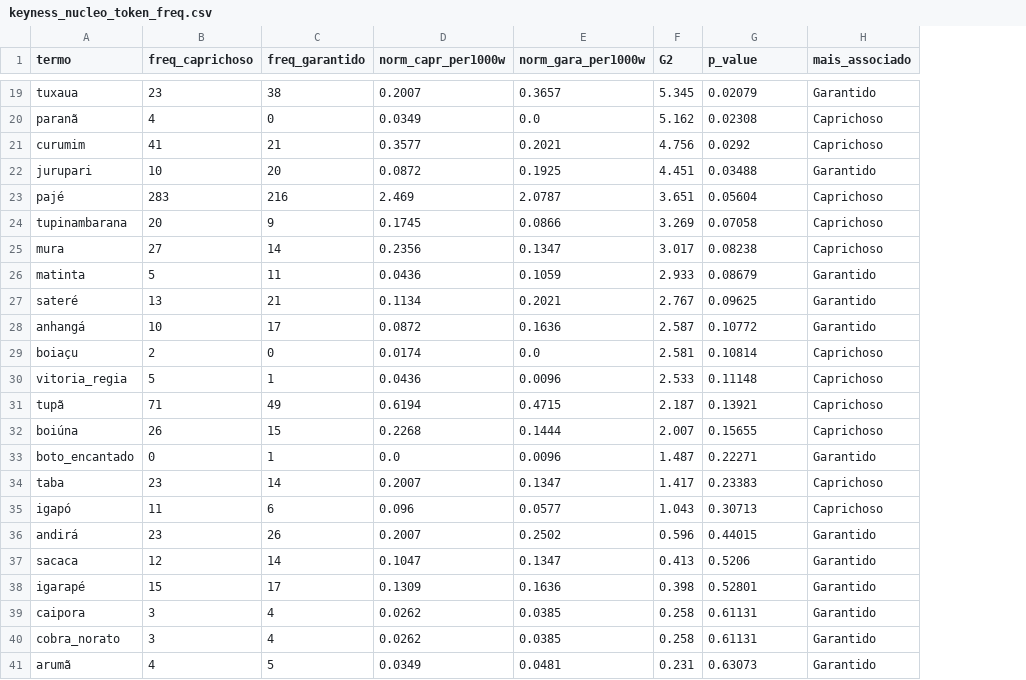
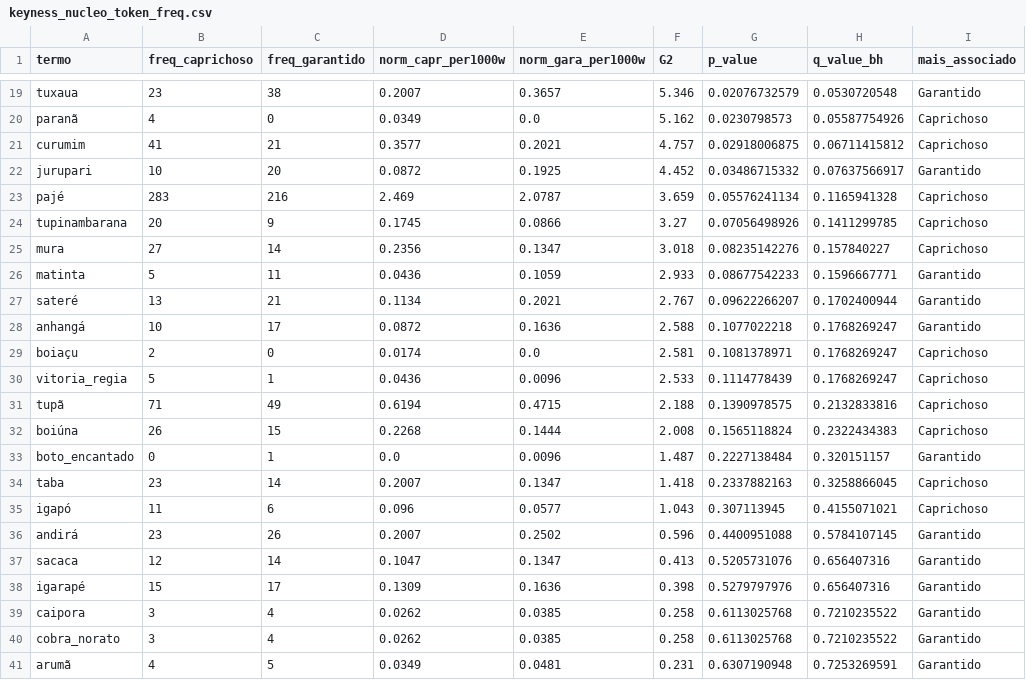
Before and after one commit to tmelo-uea/boi-bumba-toada-lexicon, a CSV file: data/analysis_results/keyness_nucleo_token_freq.csv, drawn as a sheet; only a part is shown, gaps mark what is left out; the diff covers the shown part only; the diff names each change by its address in the sheet, - before the commit and + after, or states it on an @@ line.

```diff
--- a/data/analysis_results/keyness_nucleo_token_freq.csv
+++ b/data/analysis_results/keyness_nucleo_token_freq.csv
+column H (q_value_bh), rows 19-41: 0.0530720548 | 0.05587754926 | 0.06711415812 | 0.07637566917 | 0.1165941328 | 0.1411299785 | 0.157840227 | 0.1596667771 | 0.1702400944 | 0.1768269247 | 0.1768269247 | 0.1768269247 | 0.2132833816 | 0.2322434383 | 0.320151157 | 0.3258866045 | 0.4155071021 | 0.5784107145 | 0.656407316 | 0.656407316 | 0.7210235522 | 0.7210235522 | 0.7253269591
-F19 (G2): 5.345
+F19 (G2): 5.346
-G19 (p_value): 0.02079
+G19 (p_value): 0.02076732579
-G20 (p_value): 0.02308
+G20 (p_value): 0.0230798573
-F21 (G2): 4.756
+F21 (G2): 4.757
-G21 (p_value): 0.0292
+G21 (p_value): 0.02918006875
-F22 (G2): 4.451
+F22 (G2): 4.452
-G22 (p_value): 0.03488
+G22 (p_value): 0.03486715332
-F23 (G2): 3.651
+F23 (G2): 3.659
-G23 (p_value): 0.05604
+G23 (p_value): 0.05576241134
-F24 (G2): 3.269
+F24 (G2): 3.27
-G24 (p_value): 0.07058
+G24 (p_value): 0.07056498926
-F25 (G2): 3.017
+F25 (G2): 3.018
-G25 (p_value): 0.08238
+G25 (p_value): 0.08235142276
-G26 (p_value): 0.08679
+G26 (p_value): 0.08677542233
-G27 (p_value): 0.09625
+G27 (p_value): 0.09622266207
-F28 (G2): 2.587
+F28 (G2): 2.588
-G28 (p_value): 0.10772
+G28 (p_value): 0.1077022218
-G29 (p_value): 0.10814
+G29 (p_value): 0.1081378971
-G30 (p_value): 0.11148
+G30 (p_value): 0.1114778439
-F31 (G2): 2.187
+F31 (G2): 2.188
-G31 (p_value): 0.13921
+G31 (p_value): 0.1390978575
-F32 (G2): 2.007
+F32 (G2): 2.008
-G32 (p_value): 0.15655
+G32 (p_value): 0.1565118824
-G33 (p_value): 0.22271
+G33 (p_value): 0.2227138484
-F34 (G2): 1.417
+F34 (G2): 1.418
-G34 (p_value): 0.23383
+G34 (p_value): 0.2337882163
-G35 (p_value): 0.30713
+G35 (p_value): 0.307113945
-G36 (p_value): 0.44015
+G36 (p_value): 0.4400951088
-G37 (p_value): 0.5206
+G37 (p_value): 0.5205731076
-G38 (p_value): 0.52801
+G38 (p_value): 0.5279797976
-G39:G40 (p_value): 0.61131
+G39:G40 (p_value): 0.6113025768
-G41 (p_value): 0.63073
+G41 (p_value): 0.6307190948
```
Also changed, not shown: 37 edited cells elsewhere in this file, data/analysis_results/keyness_nucleo_doc_freq.csv, data/lexicon_v2.csv, 9 other files.
